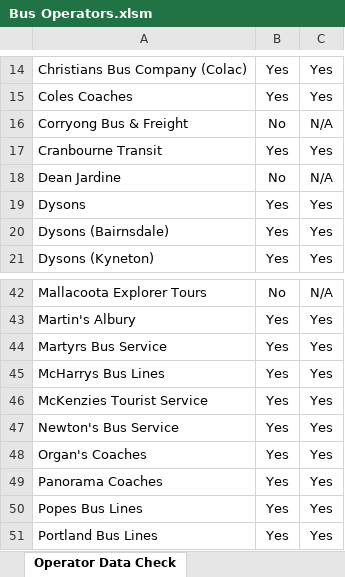
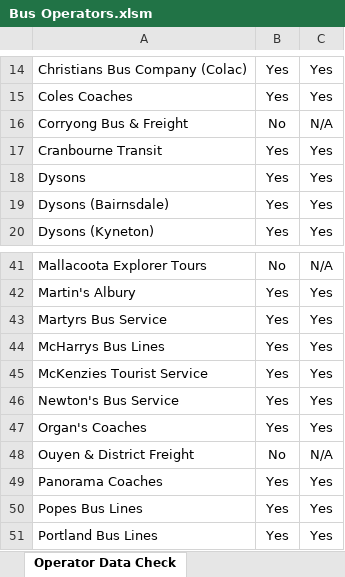
Before and after one commit to TransportVic/TransportVic-Data, an Excel workbook: excel/bus/operators/Bus Operators.xlsm, sheet Operator Data Check, drawn as a sheet; only a part is shown, gaps mark what is left out; values as stored, in another font and other column widths than the file's, no borders; conditional formats not drawn; removed rows and columns are numbered as before the commit, all else as after; the diff names each change by its address in the sheet, - before the commit and + after, or states it on an @@ line.

Commit message:
added in 668/9 operator

```diff
--- a/excel/bus/operators/Bus Operators.xlsm (sheet Operator Data Check)
+++ b/excel/bus/operators/Bus Operators.xlsm (sheet Operator Data Check)
-row 18: Dean Jardine | No | N/A
+row 48: Ouyen & District Freight | No | N/A
```
Also changed, not shown: sheet Metro, sheet Regional - Numbered, sheet Operator Details, sheet Regional - Inter Town Link, formulas that keep their value.
